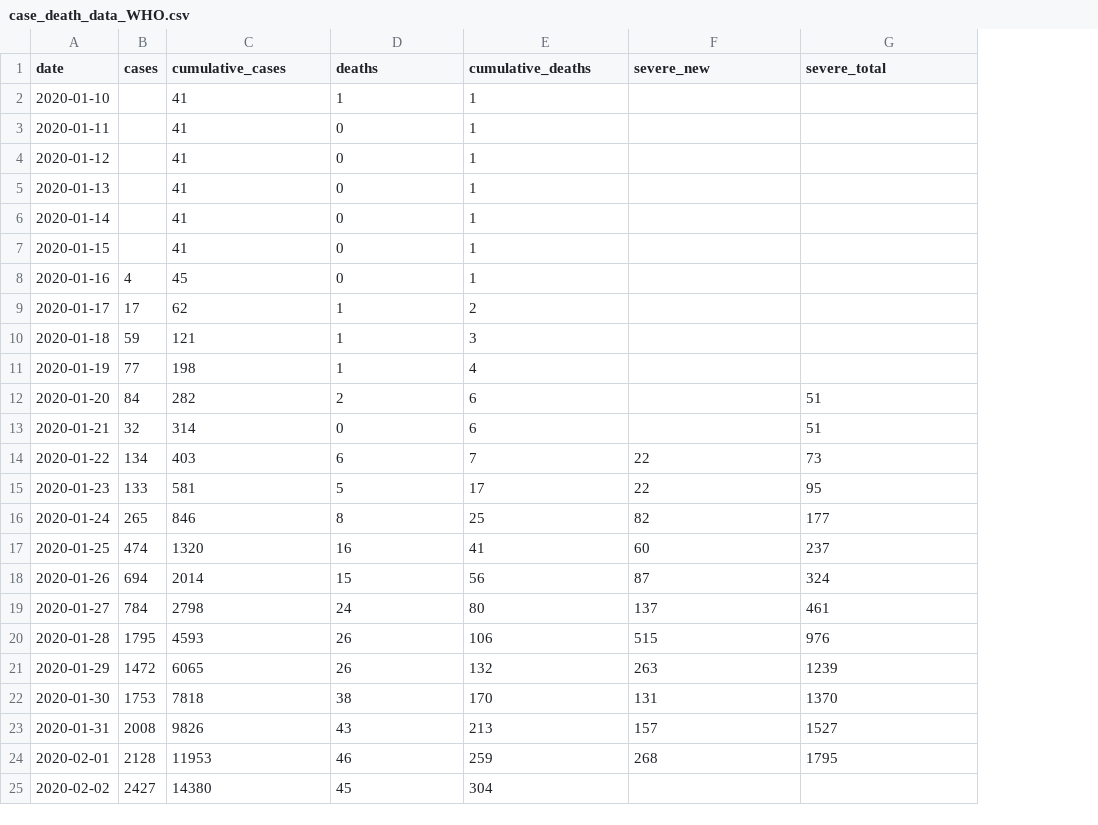
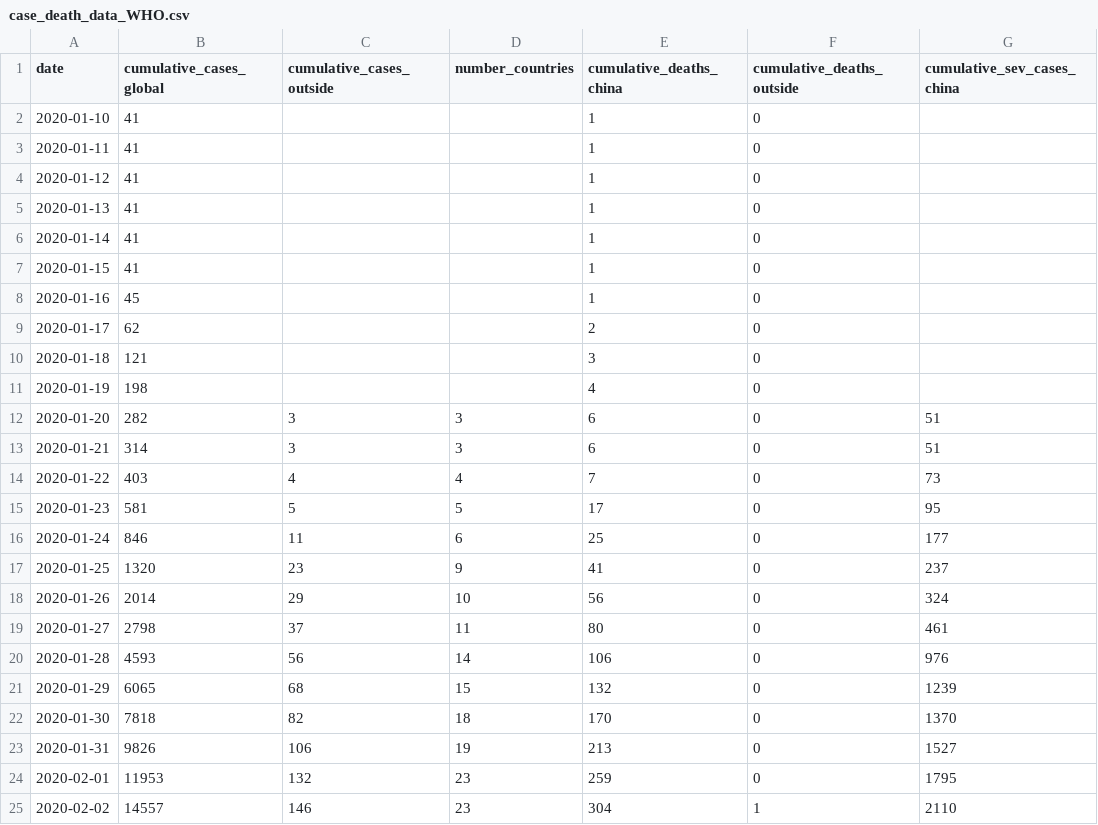
Before and after one commit to thimotei/CFR_calculation, a CSV file: data/case_death_data_WHO.csv, drawn as a sheet; removed rows and columns are numbered as before the commit, all else as after; the diff names each change by its address in the sheet, - before the commit and + after, or states it on an @@ line.

```diff
--- a/data/case_death_data_WHO.csv
+++ b/data/case_death_data_WHO.csv
-column B (cases), rows 8-25: 4 | 17 | 59 | 77 | 84 | 32 | 134 | 133 | 265 | 474 | 694 | 784 | 1795 | 1472 | 1753 | 2008 | 2128 | 2427
+column C (cumulative_cases_outside), rows 12-25: 3 | 3 | 4 | 5 | 11 | 23 | 29 | 37 | 56 | 68 | 82 | 106 | 132 | 146
-B1: cumulative_cases
+B1: cumulative_cases_global
-D1: deaths
+D1: number_countries
-E1: cumulative_deaths
+E1: cumulative_deaths_china
-F1: severe_new
+F1: cumulative_deaths_outside
-G1: severe_total
+G1: cumulative_sev_cases_china
-D2 (number_countries): 1
+D2 (number_countries): (empty)
-F2:F13 (cumulative_deaths_outside): (empty)
+F2:F13 (cumulative_deaths_outside): 0
-D3:D8 (number_countries): 0
+D3:D8 (number_countries): (empty)
-D9:D11 (number_countries): 1
+D9:D11 (number_countries): (empty)
-D12 (number_countries): 2
+D12 (number_countries): 3
-D13 (number_countries): 0
+D13 (number_countries): 3
-D14 (number_countries): 6
+D14 (number_countries): 4
-F14:F15 (cumulative_deaths_outside): 22
+F14:F15 (cumulative_deaths_outside): 0
-D16 (number_countries): 8
+D16 (number_countries): 6
-F16 (cumulative_deaths_outside): 82
+F16 (cumulative_deaths_outside): 0
-D17 (number_countries): 16
+D17 (number_countries): 9
-F17 (cumulative_deaths_outside): 60
+F17 (cumulative_deaths_outside): 0
-D18 (number_countries): 15
+D18 (number_countries): 10
-F18 (cumulative_deaths_outside): 87
+F18 (cumulative_deaths_outside): 0
-D19 (number_countries): 24
+D19 (number_countries): 11
-F19 (cumulative_deaths_outside): 137
+F19 (cumulative_deaths_outside): 0
-D20 (number_countries): 26
+D20 (number_countries): 14
-F20 (cumulative_deaths_outside): 515
+F20 (cumulative_deaths_outside): 0
-D21 (number_countries): 26
+D21 (number_countries): 15
-F21 (cumulative_deaths_outside): 263
+F21 (cumulative_deaths_outside): 0
-D22 (number_countries): 38
+D22 (number_countries): 18
-F22 (cumulative_deaths_outside): 131
+F22 (cumulative_deaths_outside): 0
-D23 (number_countries): 43
+D23 (number_countries): 19
-F23 (cumulative_deaths_outside): 157
+F23 (cumulative_deaths_outside): 0
-D24 (number_countries): 46
+D24 (number_countries): 23
-F24 (cumulative_deaths_outside): 268
+F24 (cumulative_deaths_outside): 0
-B25 (cumulative_cases_global): 14380
+B25 (cumulative_cases_global): 14557
-D25 (number_countries): 45
+D25 (number_countries): 23
-F25 (cumulative_deaths_outside): (empty)
+F25 (cumulative_deaths_outside): 1
-G25 (cumulative_sev_cases_china): (empty)
+G25 (cumulative_sev_cases_china): 2110
```
Also changed, not shown: 14 other files.
